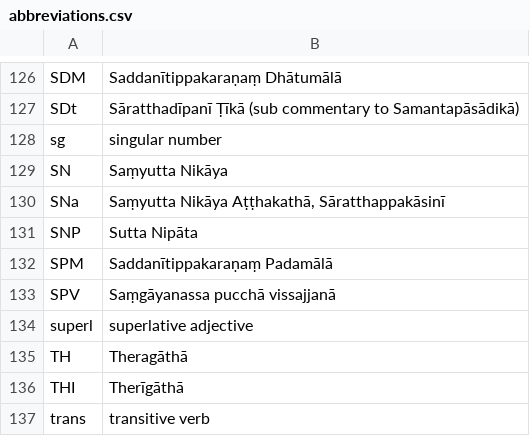
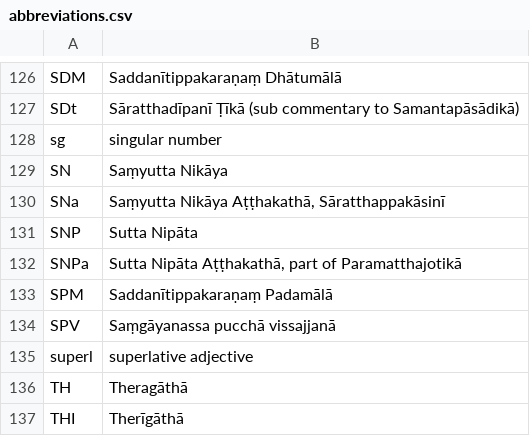
Before and after one commit to digitalpalidictionary/exporter, a CSV file: assets/abbreviations.csv, drawn as a sheet; only a part is shown, gaps mark what is left out; the shorter side is filled out with more unchanged rows.

Commit message:
help, abbrev

```diff
--- a/assets/abbreviations.csv
+++ b/assets/abbreviations.csv
@@ -131,2 +131,3 @@ SNa	Saṃyutta Nikāya Aṭṭhakathā, Sāratthappakāsinī
 SNP	Sutta Nipāta
+SNPa	Sutta Nipāta Aṭṭhakathā, part of Paramatthajotikā
 SPM	Saddanītippakaraṇaṃ Padamālā
```
Also changed, not shown: assets/help.csv.
